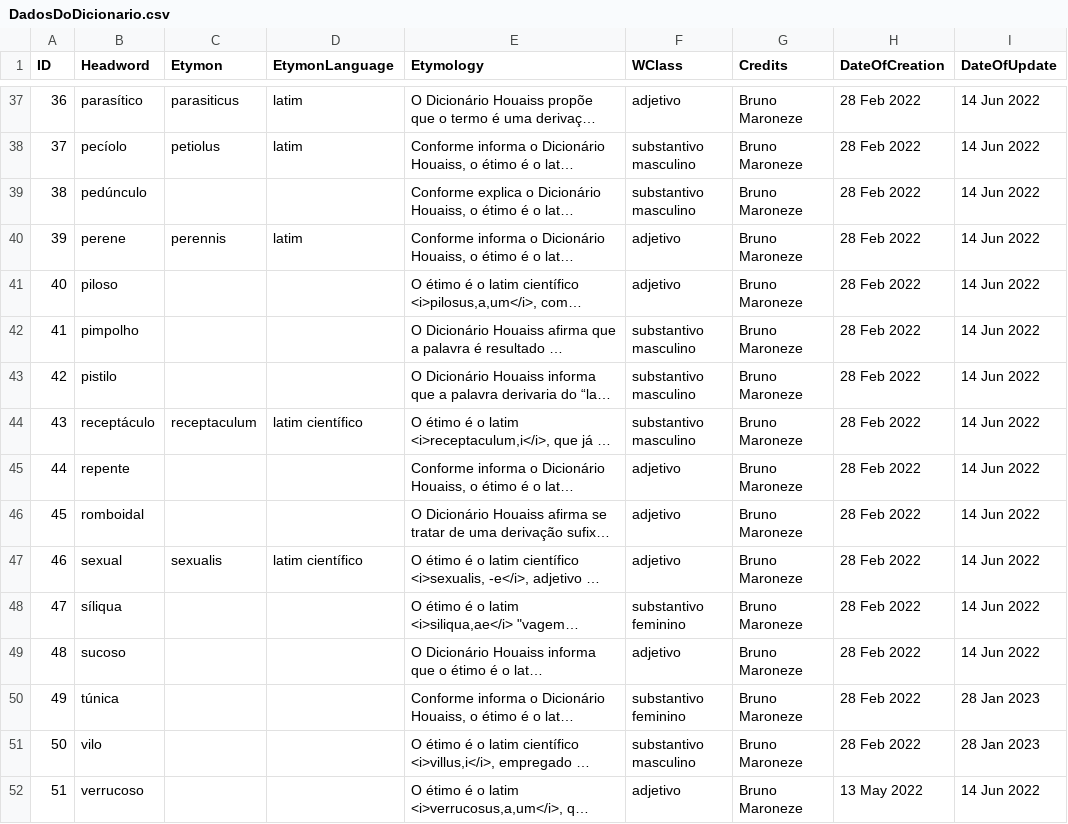
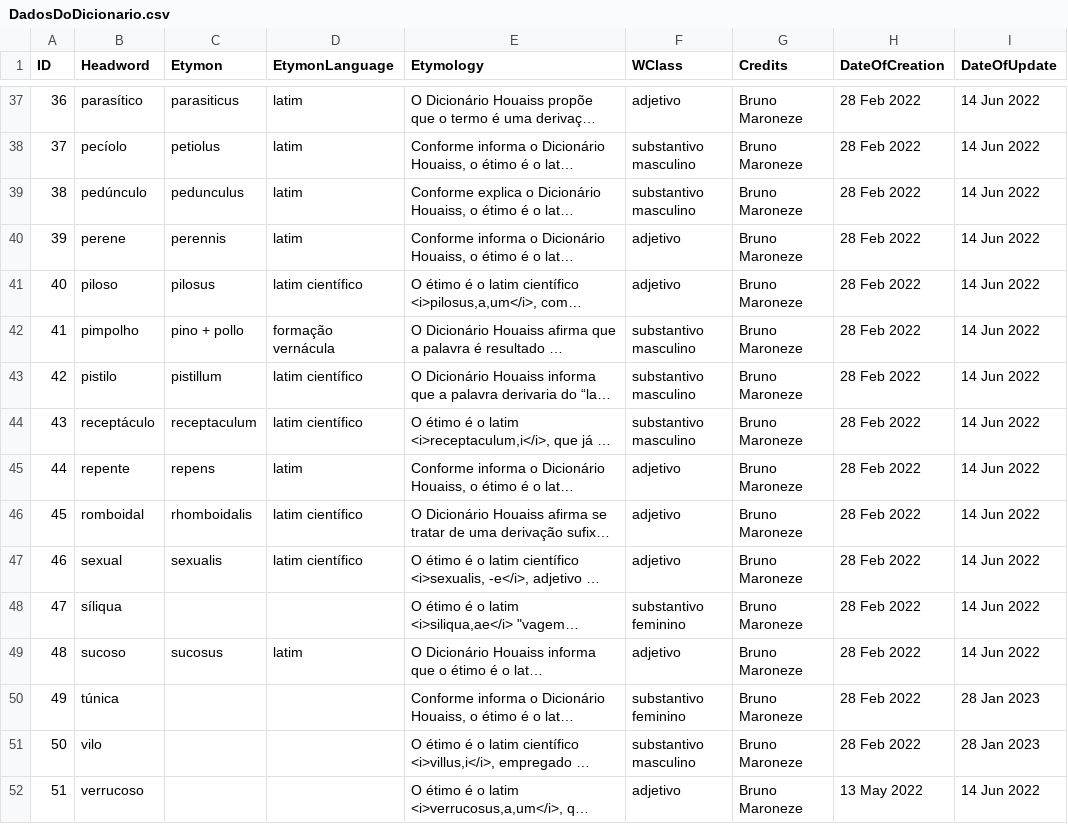
Before and after one commit to brunomaroneze/dicbio, a CSV file: data/DadosDoDicionario.csv, drawn as a sheet; only a part is shown, gaps mark what is left out; long unchanged cells end in …; the diff covers the shown part only; the diff names each change by its address in the sheet, - before the commit and + after, or states it on an @@ line.

Commit message:
Mais inclusões de étimos no banco de dados.

```diff
--- a/data/DadosDoDicionario.csv
+++ b/data/DadosDoDicionario.csv
-C39 (Etymon): (empty)
+C39 (Etymon): pedunculus
-D39 (EtymonLanguage): (empty)
+D39 (EtymonLanguage): latim
-C41 (Etymon): (empty)
+C41 (Etymon): pilosus
-D41 (EtymonLanguage): (empty)
+D41 (EtymonLanguage): latim científico
-C42 (Etymon): (empty)
+C42 (Etymon): pino + pollo
-D42 (EtymonLanguage): (empty)
+D42 (EtymonLanguage): formação vernácula
-C43 (Etymon): (empty)
+C43 (Etymon): pistillum
-D43 (EtymonLanguage): (empty)
+D43 (EtymonLanguage): latim científico
-C45 (Etymon): (empty)
+C45 (Etymon): repens
-D45 (EtymonLanguage): (empty)
+D45 (EtymonLanguage): latim
-C46 (Etymon): (empty)
+C46 (Etymon): rhomboidalis
-D46 (EtymonLanguage): (empty)
+D46 (EtymonLanguage): latim científico
-C49 (Etymon): (empty)
+C49 (Etymon): sucosus
-D49 (EtymonLanguage): (empty)
+D49 (EtymonLanguage): latim
```
Also changed, not shown: 42 edited cells elsewhere in this file.
